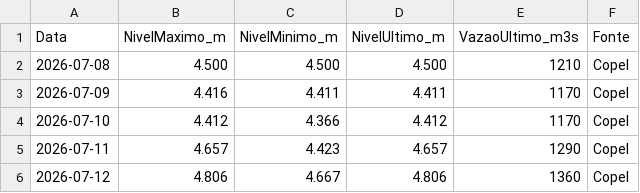
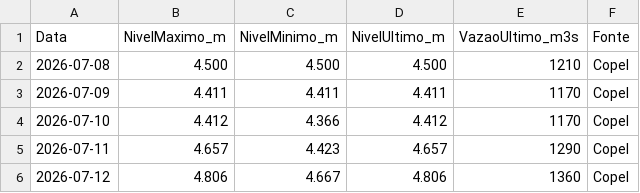
Before and after one commit to thiagoiwanko/rioiguacu, a CSV file: historico_diario.csv, drawn as a sheet.

```diff
--- a/historico_diario.csv
+++ b/historico_diario.csv
@@ -2,3 +2,3 @@ Data;NivelMaximo_m;NivelMinimo_m;NivelUltimo_m;VazaoUltimo_m3s;Fonte
 2026-07-08;4.500;4.500;4.500;1210;Copel
-2026-07-09;4.416;4.411;4.411;1170;Copel
+2026-07-09;4.411;4.411;4.411;1170;Copel
 2026-07-10;4.412;4.366;4.412;1170;Copel
```
Also changed, not shown: 2 other files.
